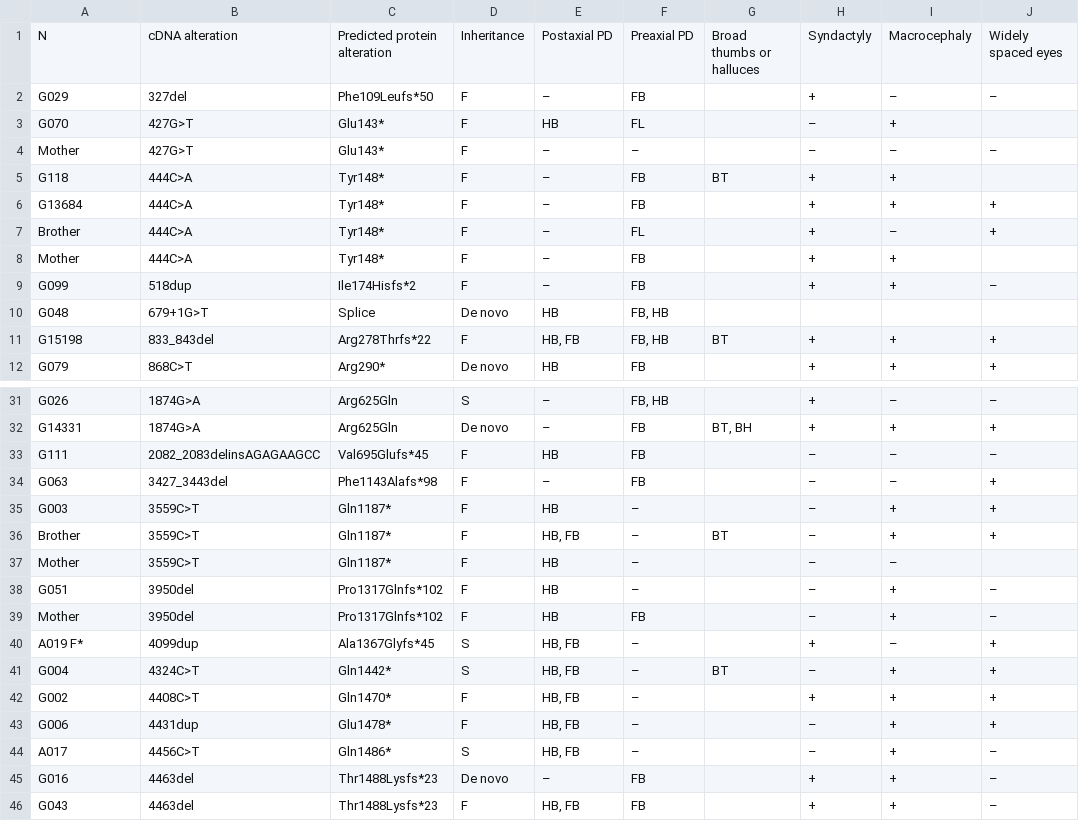
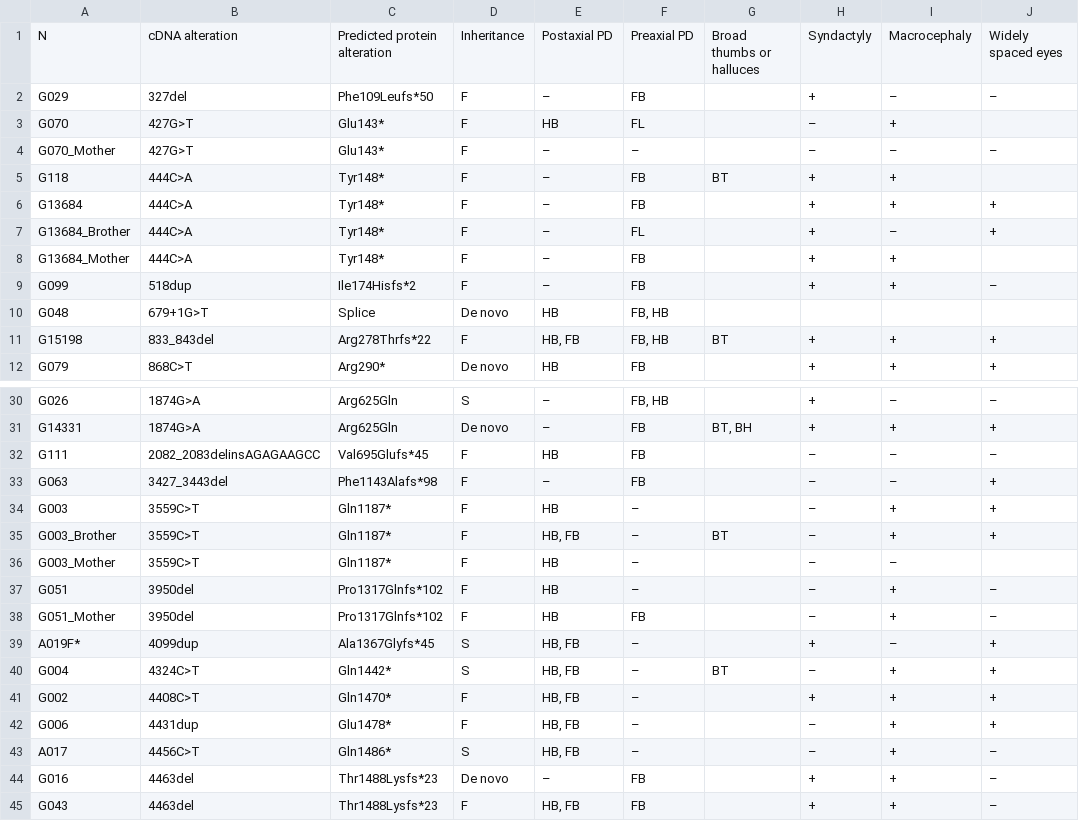
Before and after one commit to monarch-initiative/phenopacket-store, a CSV file: notebooks/GLI3/input/demurger_table_1.csv, drawn as a sheet; only a part is shown, gaps mark what is left out; addresses are those after the commit; the diff covers the shown part only; the diff names each change by its address in the sheet, - before the commit and + after, or states it on an @@ line.

```diff
--- a/notebooks/GLI3/input/demurger_table_1.csv
+++ b/notebooks/GLI3/input/demurger_table_1.csv
-A4: Mother
+A4: G070_Mother
-A7: Brother
+A7: G13684_Brother
-A8: Mother
+A8: G13684_Mother
-A35: Brother
+A35: G003_Brother
-A36: Mother
+A36: G003_Mother
-A38: Mother
+A38: G051_Mother
-A39: A019 F*
+A39: A019F*
```
Also changed, not shown: 4 removed rows and 10 edited cells elsewhere in this file, 1 other file.
